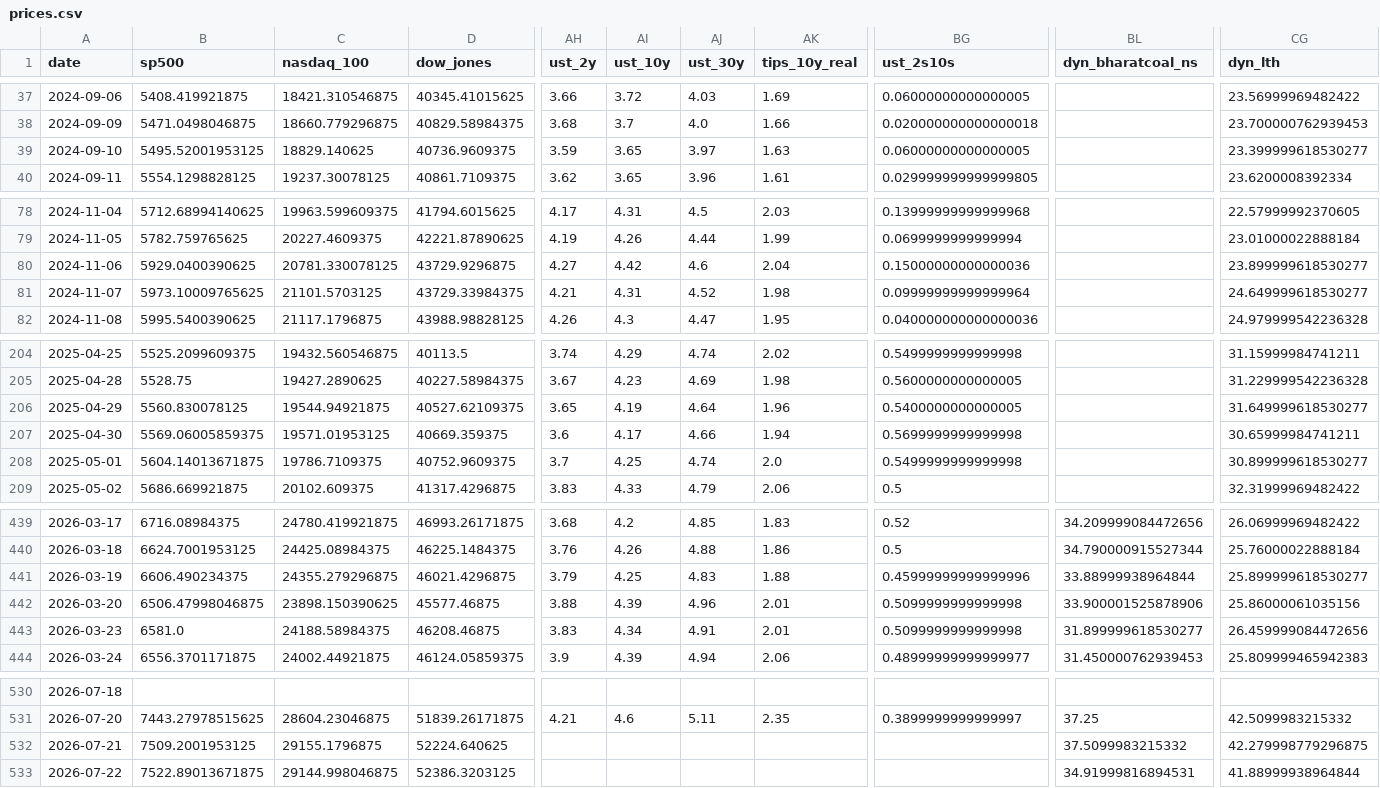
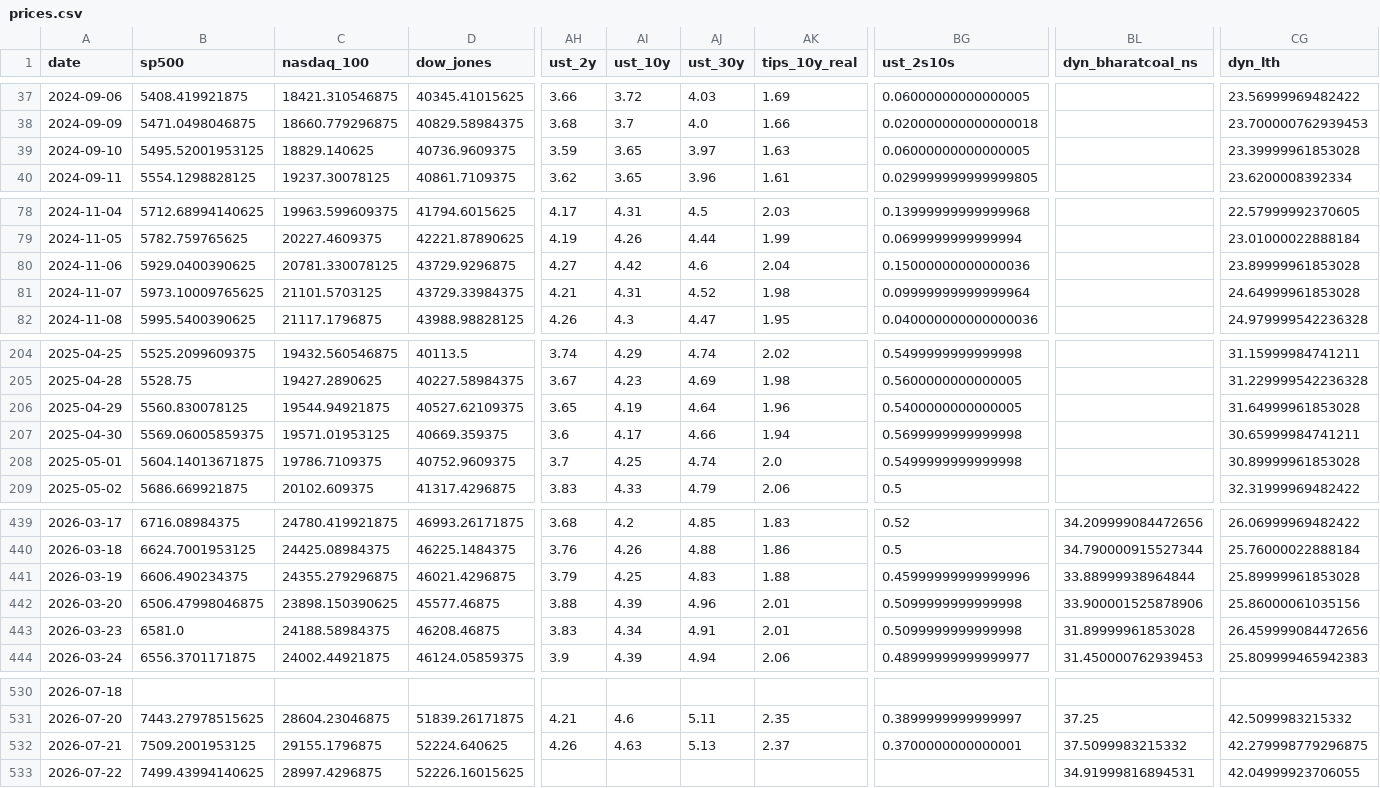
Before and after one commit to mayankmundhrawork-cpu/Transmission-Layer, a CSV file: data/prices.csv, drawn as a sheet; only a part is shown, gaps mark what is left out; the diff covers the shown part only; the diff names each change by its address in the sheet, - before the commit and + after, or states it on an @@ line.

```diff
--- a/data/prices.csv
+++ b/data/prices.csv
-CG39 (dyn_lth): 23.399999618530277
+CG39 (dyn_lth): 23.39999961853028
-CG80 (dyn_lth): 23.899999618530277
+CG80 (dyn_lth): 23.89999961853028
-CG81 (dyn_lth): 24.649999618530277
+CG81 (dyn_lth): 24.64999961853028
-CG206 (dyn_lth): 31.649999618530277
+CG206 (dyn_lth): 31.64999961853028
-CG208 (dyn_lth): 30.899999618530277
+CG208 (dyn_lth): 30.89999961853028
-CG441 (dyn_lth): 25.899999618530277
+CG441 (dyn_lth): 25.89999961853028
-BL443 (dyn_bharatcoal_ns): 31.899999618530277
+BL443 (dyn_bharatcoal_ns): 31.89999961853028
-AH532 (ust_2y): (empty)
+AH532 (ust_2y): 4.26
-AI532 (ust_10y): (empty)
+AI532 (ust_10y): 4.63
-AJ532 (ust_30y): (empty)
+AJ532 (ust_30y): 5.13
-AK532 (tips_10y_real): (empty)
+AK532 (tips_10y_real): 2.37
-BG532 (ust_2s10s): (empty)
+BG532 (ust_2s10s): 0.3700000000000001
-B533 (sp500): 7522.89013671875
+B533 (sp500): 7499.43994140625
-C533 (nasdaq_100): 29144.998046875
+C533 (nasdaq_100): 28997.4296875
-D533 (dow_jones): 52386.3203125
+D533 (dow_jones): 52226.16015625
-CG533 (dyn_lth): 41.88999938964844
+CG533 (dyn_lth): 42.04999923706055
```
Also changed, not shown: 50 edited cells elsewhere in this file, 20 other files.
